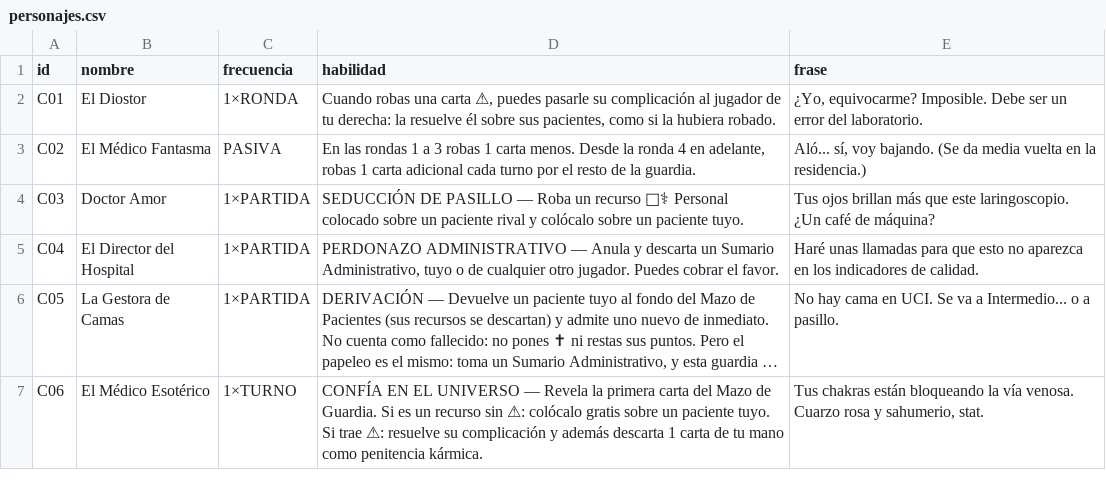
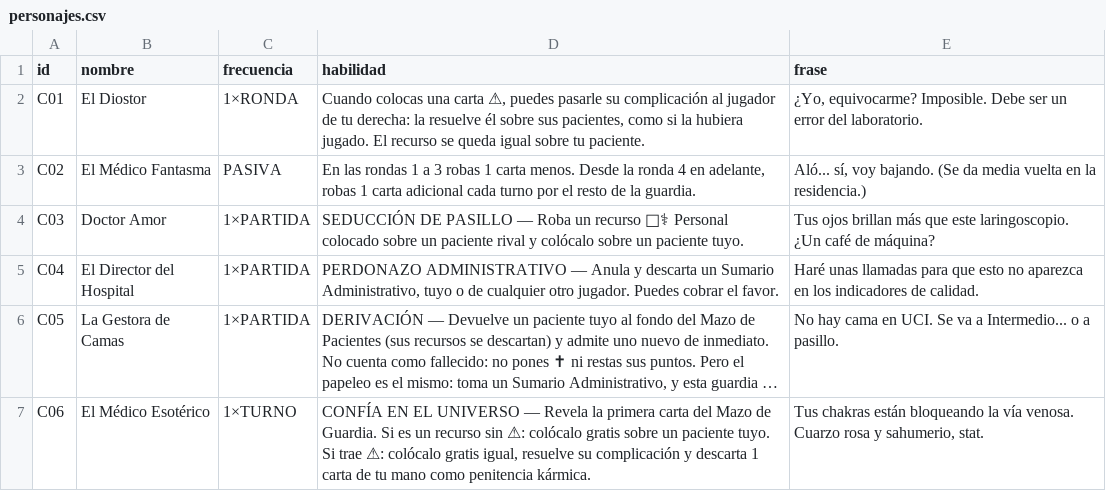
Before and after one commit to diegonicolasmelo-cell/VAYA-TURNO, a CSV file: cartas/personajes.csv, drawn as a sheet; long unchanged cells end in …; the diff names each change by its address in the sheet, - before the commit and + after, or states it on an @@ line.

```diff
--- a/cartas/personajes.csv
+++ b/cartas/personajes.csv
-D2 (habilidad): Cuando robas una carta ⚠, puedes pasarle su complicación al jugador de tu derecha: la resuelve él sobre sus pacientes, como si la hubiera robado.
+D2 (habilidad): Cuando colocas una carta ⚠, puedes pasarle su complicación al jugador de tu derecha: la resuelve él sobre sus pacientes, como si la hubiera jugado. El recurso se queda igual sobre tu paciente.
-D7 (habilidad): …trae ⚠: resuelve su complicación y además descarta 1…
+D7 (habilidad): …trae ⚠: colócalo gratis igual, resuelve su complicación y descarta 1…
```
Also changed, not shown: cartas/acciones.csv, cartas/recursos.csv, 6 other files.
